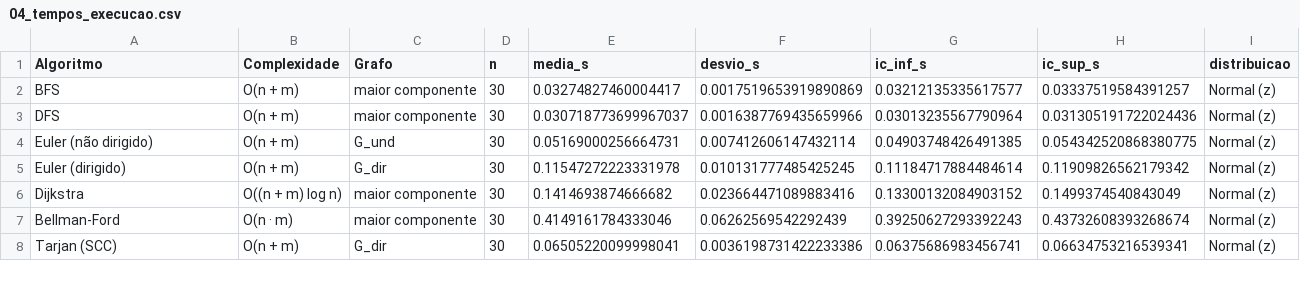
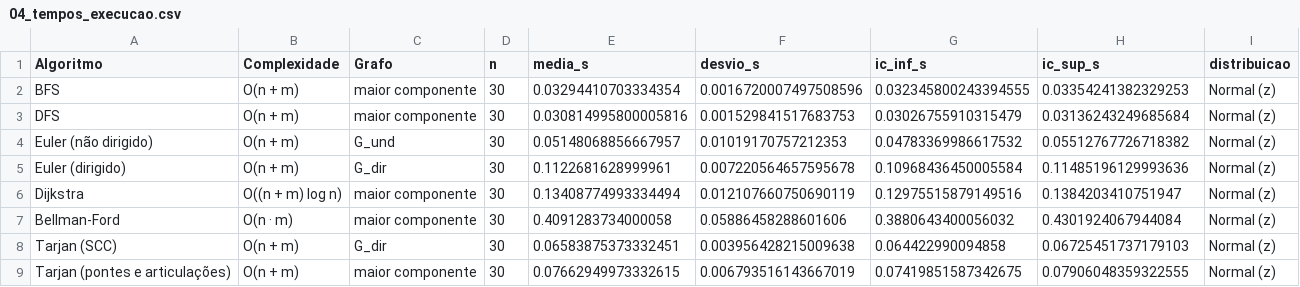
Before and after one commit to RottyWheels/Analise-de-Dados-com-Grafo-do-Sub-reddit, a CSV file: resultados/04_tempos_execucao.csv, drawn as a sheet; only a part is shown; the diff covers the shown part only.

```diff
--- a/resultados/04_tempos_execucao.csv
+++ b/resultados/04_tempos_execucao.csv
@@ -1,8 +1,9 @@
 Algoritmo,Complexidade,Grafo,n,media_s,desvio_s,ic_inf_s,ic_sup_s,distribuicao
-BFS,O(n + m),maior componente,30,0.03274827460004417,0.0017519653919890869,0.03212135335617577,0.03337519584391257,Normal (z)
-DFS,O(n + m),maior componente,30,0.030718773699967037,0.0016387769435659966,0.03013235567790964,0.031305191722024436,Normal (z)
-Euler (não dirigido),O(n + m),G_und,30,0.05169000256664731,0.007412606147432114,0.04903748426491385,0.054342520868380775,Normal (z)
-Euler (dirigido),O(n + m),G_dir,30,0.11547272223331978,0.010131777485425245,0.11184717884484614,0.11909826562179342,Normal (z)
-Dijkstra,O((n + m) log n),maior componente,30,0.1414693874666682,0.023664471089883416,0.13300132084903152,0.1499374540843049,Normal (z)
-Bellman-Ford,O(n · m),maior componente,30,0.4149161784333046,0.06262569542292439,0.39250627293392243,0.43732608393268674,Normal (z)
-Tarjan (SCC),O(n + m),G_dir,30,0.06505220099998041,0.0036198731422233386,0.06375686983456741,0.06634753216539341,Normal (z)
+BFS,O(n + m),maior componente,30,0.03294410703334354,0.0016720007497508596,0.032345800243394555,0.03354241382329253,Normal (z)
+DFS,O(n + m),maior componente,30,0.030814995800005816,0.001529841517683753,0.03026755910315479,0.03136243249685684,Normal (z)
+Euler (não dirigido),O(n + m),G_und,30,0.05148068856667957,0.01019170757212353,0.04783369986617532,0.05512767726718382,Normal (z)
+Euler (dirigido),O(n + m),G_dir,30,0.1122681628999961,0.007220564657595678,0.10968436450005584,0.11485196129993636,Normal (z)
+Dijkstra,O((n + m) log n),maior componente,30,0.13408774993334494,0.012107660750690119,0.12975515879149516,0.1384203410751947,Normal (z)
+Bellman-Ford,O(n · m),maior componente,30,0.4091283734000058,0.05886458288601606,0.3880643400056032,0.4301924067944084,Normal (z)
+Tarjan (SCC),O(n + m),G_dir,30,0.06583875373332451,0.003956428215009638,0.064422990094858,0.06725451737179103,Normal (z)
+Tarjan (pontes e articulações),O(n + m),maior componente,30,0.07662949973332615,0.006793516143667019,0.07419851587342675,0.07906048359322555,Normal (z)
```
Also changed, not shown: 3 added rows and 24 edited cells elsewhere in this file, resultados/04_ajuste_complexidade.csv, resultados/04_ajuste_n_m.csv, 31 other files.
